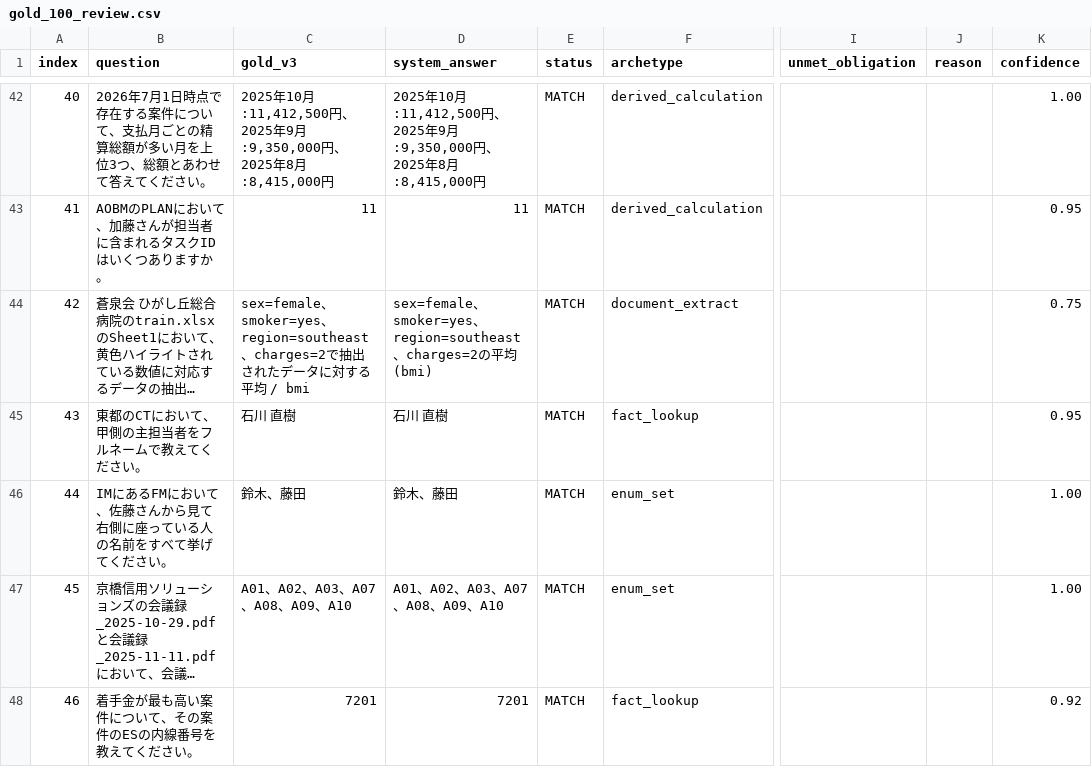
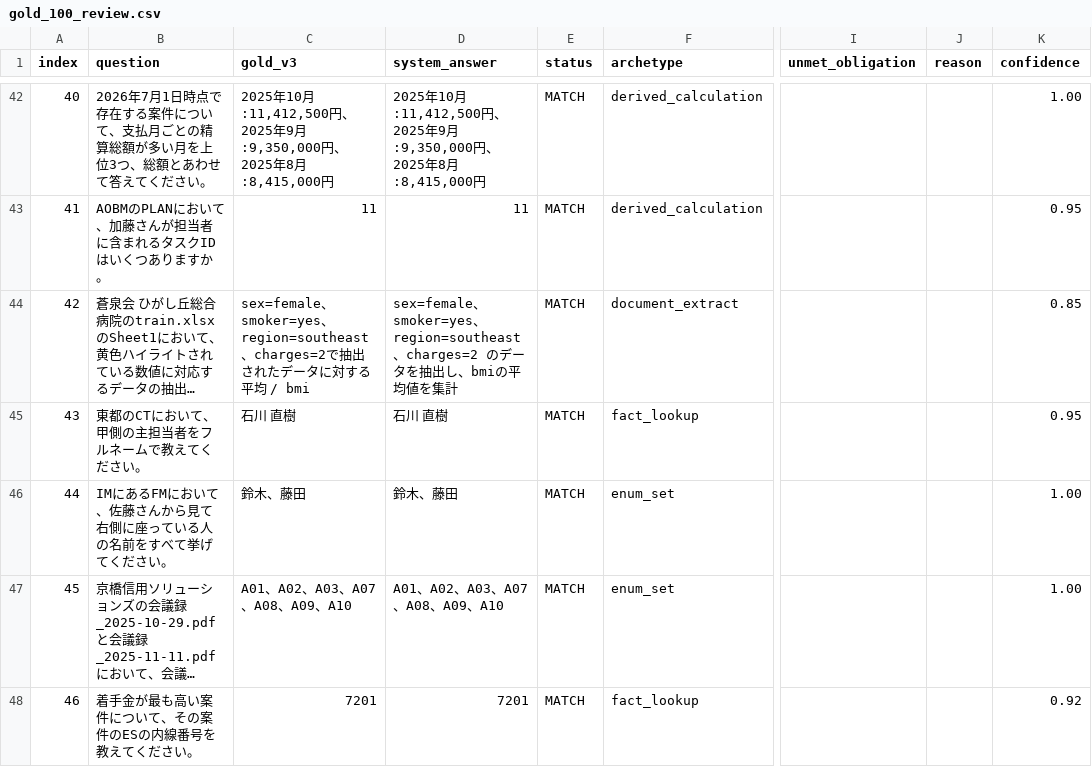
Before and after one commit to sota1111/signate-messy-drive-rag, a CSV file: artifacts/gold_100_review.csv, drawn as a sheet; only a part is shown, gaps mark what is left out; long unchanged cells end in …; the diff covers the shown part only; the diff names each change by its address in the sheet, - before the commit and + after, or states it on an @@ line.

```diff
--- a/artifacts/gold_100_review.csv
+++ b/artifacts/gold_100_review.csv
-D44 (system_answer): …charges=2の平均(bmi)
+D44 (system_answer): …charges=2 のデータを抽出し、bmiの平均値を集計
-K44 (confidence): 0.75
+K44 (confidence): 0.85
```
Also changed, not shown: 125 edited cells elsewhere in this file, 6 other files.
